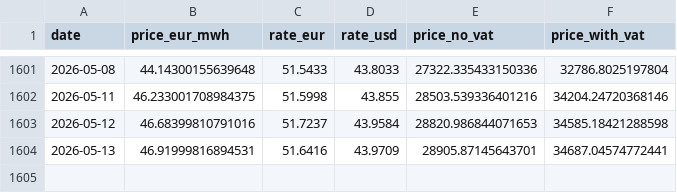
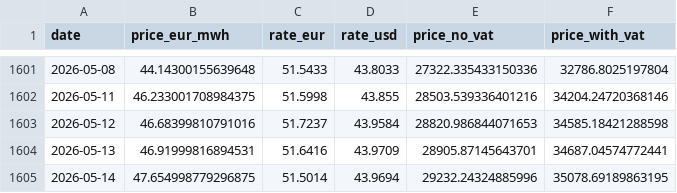
Before and after one commit to atsokol/energy-data-ua-eu, a CSV file: data/data_raw/ttf_daily_yahoo.csv, drawn as a sheet; only a part is shown, gaps mark what is left out.

```diff
--- a/data/data_raw/ttf_daily_yahoo.csv
+++ b/data/data_raw/ttf_daily_yahoo.csv
@@ -1604 +1604,2 @@ date,price_eur_mwh,rate_eur,rate_usd,price_no_vat,price_with_vat
 2026-05-13,46.91999816894531,51.6416,43.9709,28905.87145643701,34687.04574772441
+2026-05-14,47.654998779296875,51.5014,43.9694,29232.24324885996,35078.69189863195
```
Also changed, not shown: data/data_output/DAM weighted price UA.csv, data/data_output/capture_factors_monthly.csv, 14 other files.
